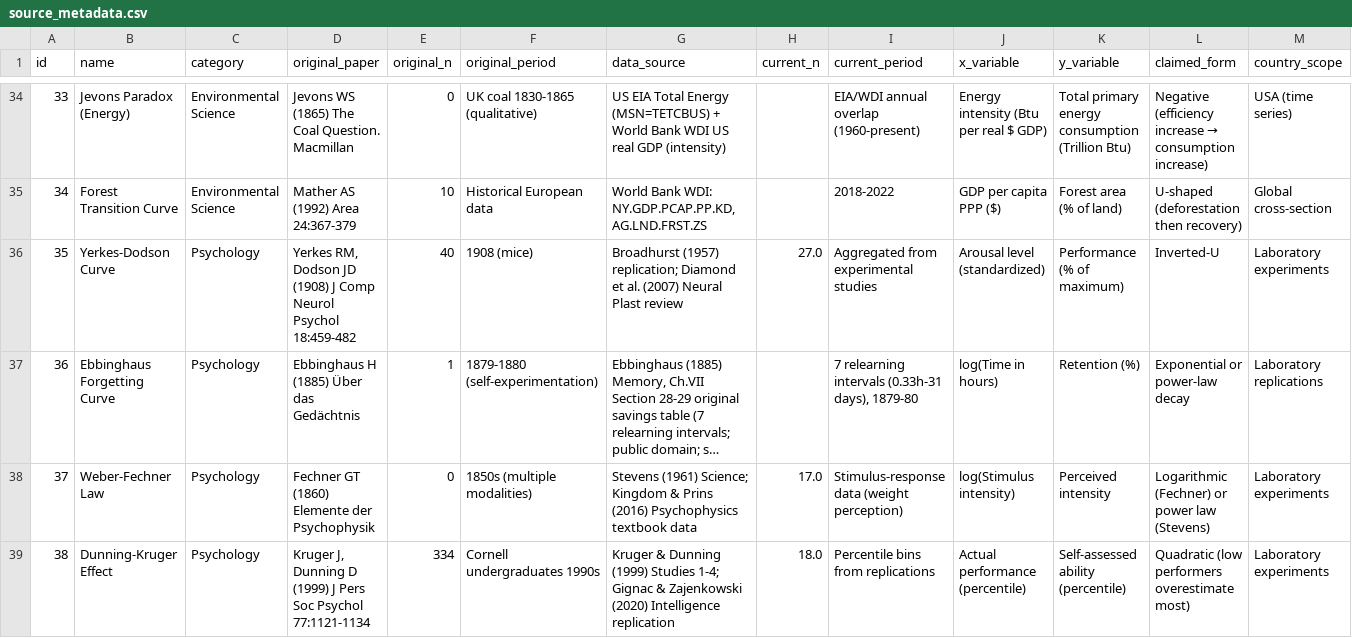
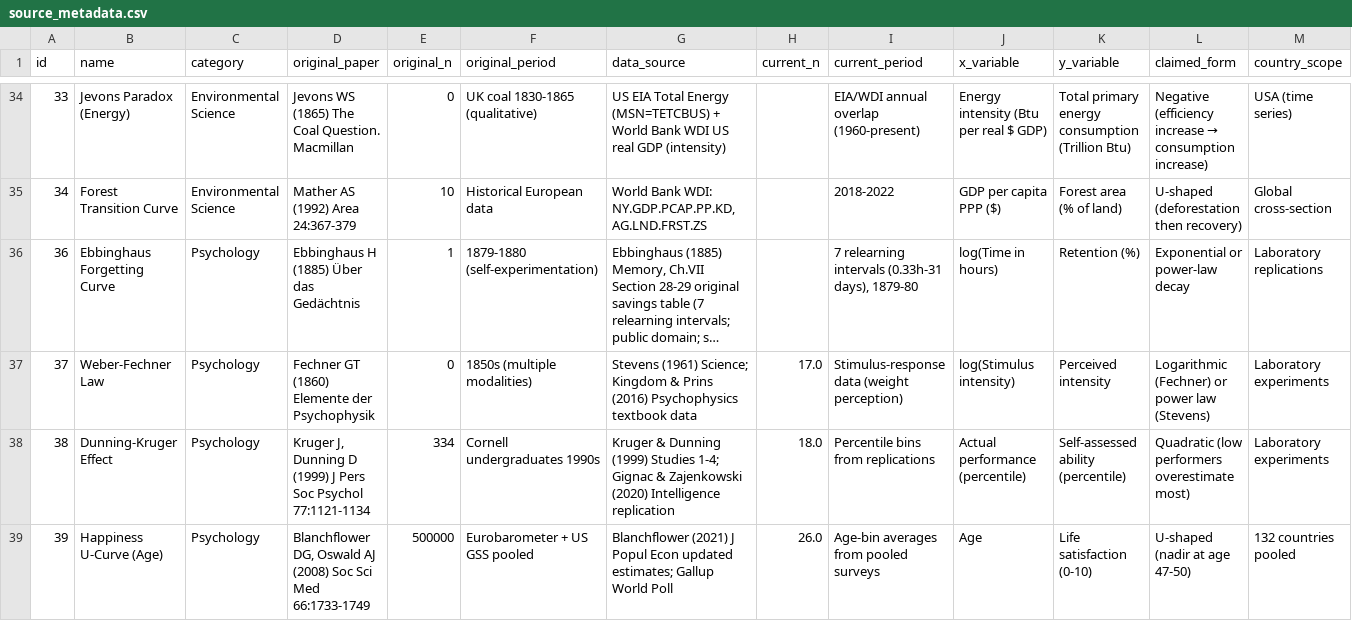
Before and after one commit to bougtoir/medical-accident-its-analysis, a CSV file: canonical_curves_reexamination/data/source_metadata.csv, drawn as a sheet; only a part is shown, gaps mark what is left out; the shorter side is filled out with more unchanged rows; long unchanged cells end in …; the diff names each change by its address in the sheet, - before the commit and + after, or states it on an @@ line.

```diff
--- a/canonical_curves_reexamination/data/source_metadata.csv
+++ b/canonical_curves_reexamination/data/source_metadata.csv
-row 36: 35 | Yerkes-Dodson Curve | Psychology | Yerkes RM, Dodson JD (1908) J Comp Neurol Psychol 18:459-482 | 40 | 1908 (mice) | Broadhurst (1957) replication; Diamond et al. (2007) Neural Plast review | 27.0 | Aggregated from experimental studies | Arousal level (standardized) | Performance (% of maximum) | Inverted-U | Laboratory experiments
```
Also changed, not shown: canonical_curves_reexamination/results/summary_table.csv, 6 other files.
